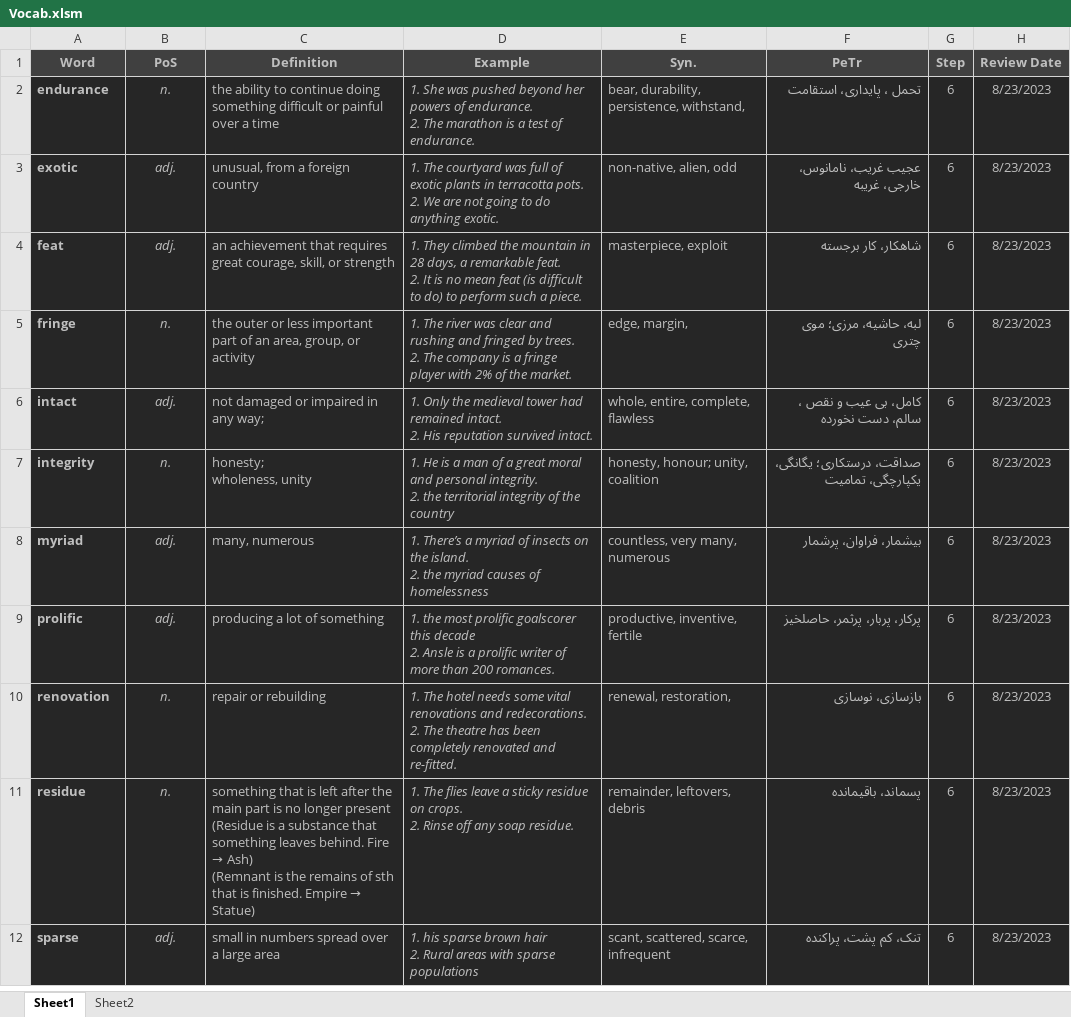
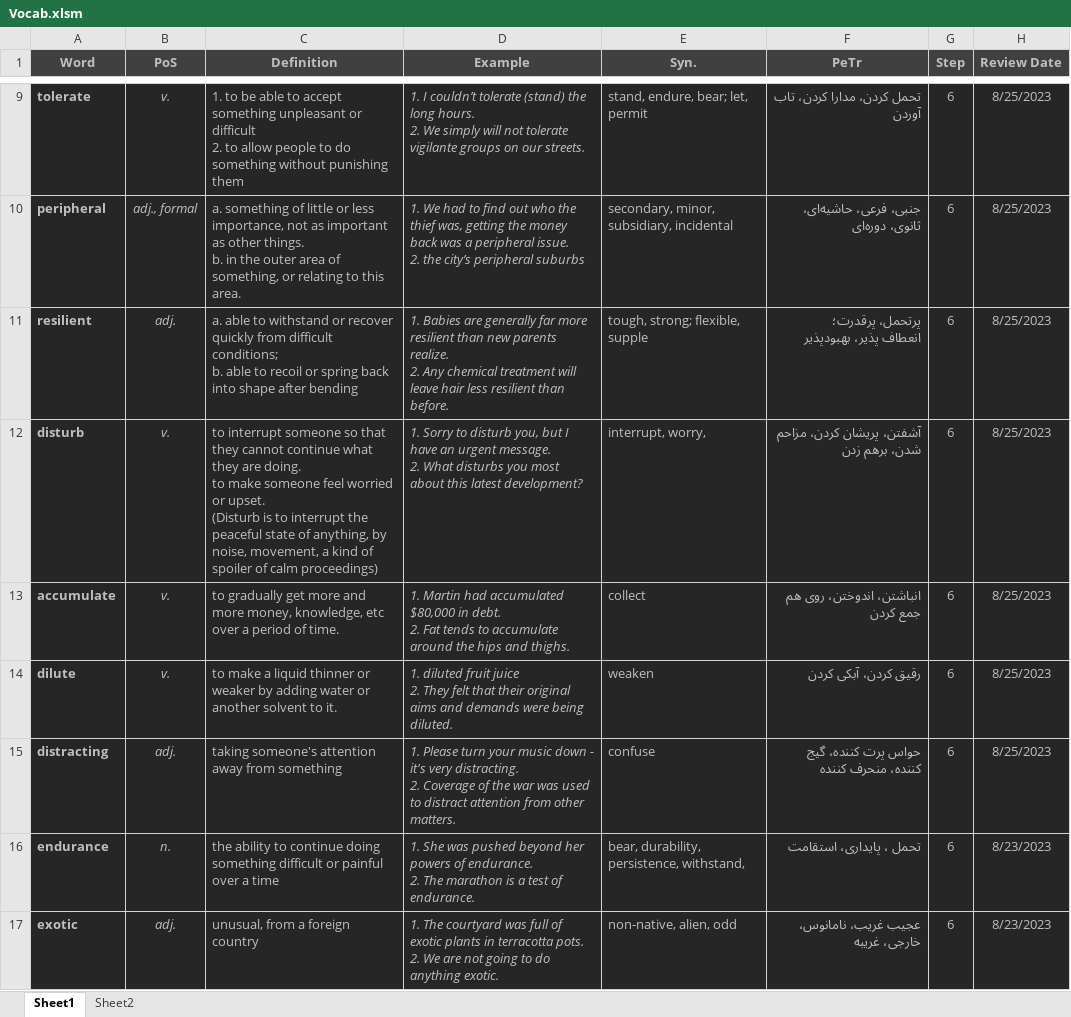
Before and after one commit to D-Abedi/LeitnerBox, an Excel workbook: Vocab.xlsm, sheet Sheet1, drawn as a sheet; only a part is shown, gaps mark what is left out; the shorter side is filled out with more unchanged rows; values as stored, in another font and other column widths than the file's, no borders; charts and pictures and table styles not drawn; ↵ is a line break in a cell; the diff covers the shown part only; the diff names each change by its address in the sheet, - before the commit and + after, or states it on an @@ line.

```diff
--- a/Vocab.xlsm (sheet Sheet1)
+++ b/Vocab.xlsm (sheet Sheet1)
+row 9: tolerate | v. | 1. to be able to accept something unpleasant or difficult ↵ 2. to allow people to do something without punishing them | 1. I couldn’t tolerate (stand) the long hours. ↵ 2. We simply will not tolerate vigilante groups on our streets. | stand, endure, bear; let, permit | تحمل کردن، مدارا کردن، تاب آوردن | 6 | 8/25/2023
+row 10: peripheral | adj., formal | a. something of little or less importance, not as important as other things. ↵ b. in the outer area of something, or relating to this area. | 1. We had to find out who the thief was, getting the money back was a peripheral issue. ↵ 2. the city’s peripheral suburbs | secondary, minor, subsidiary, incidental | جنبی، فرعی، حاشیه‌ای، ثانوی، دوره‌ای | 6 | 8/25/2023
+row 11: resilient | adj. | a. able to withstand or recover quickly from difficult conditions; ↵ b. able to recoil or spring back into shape after bending | 1. Babies are generally far more resilient than new parents realize. ↵ 2. Any chemical treatment will leave hair less resilient than before. | tough, strong; flexible, supple | پرتحمل، پرقدرت؛ ↵ انعطاف پذیر، بهبودپذیر | 6 | 8/25/2023
+row 12: disturb | v. | to interrupt someone so that they cannot continue what they are doing. ↵ to make someone feel worried or upset. ↵ (Disturb is to interrupt the peaceful state of anything, by noise, movement, a kind of spoiler of calm proceedings) | 1. Sorry to disturb you, but I have an urgent message. ↵ 2. What disturbs you most about this latest development? | interrupt, worry, | آشفتن، پریشان کردن، مزاحم شدن، برهم زدن | 6 | 8/25/2023
+row 13: accumulate | v. | to gradually get more and more money, knowledge, etc over a period of time. | 1. Martin had accumulated $80,000 in debt. ↵ 2. Fat tends to accumulate around the hips and thighs. | collect | انباشتن، اندوختن، روی هم جمع کردن | 6 | 8/25/2023
+row 14: dilute | v. | to make a liquid thinner or weaker by adding water or another solvent to it. | 1. diluted fruit juice ↵ 2. They felt that their original aims and demands were being diluted. | weaken | رقیق کردن، آبکی کردن | 6 | 8/25/2023
+row 15: distracting | adj. | taking someone's attention away from something | 1. Please turn your music down - it's very distracting. ↵ 2. Coverage of the war was used to distract attention from other matters. | confuse | حواس پرت کننده، گیج کننده، منحرف کننده | 6 | 8/25/2023
```
Also changed, not shown: 14 added rows, 18 removed rows and 3 moved rows elsewhere in this sheet.
